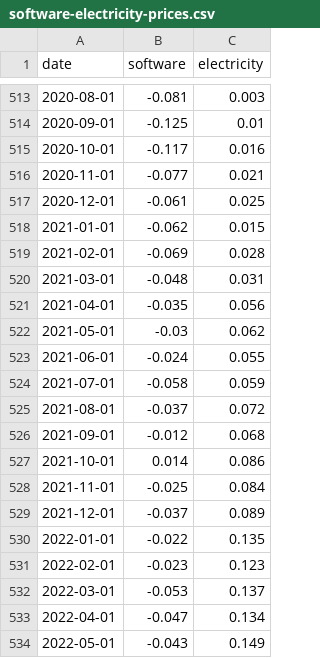
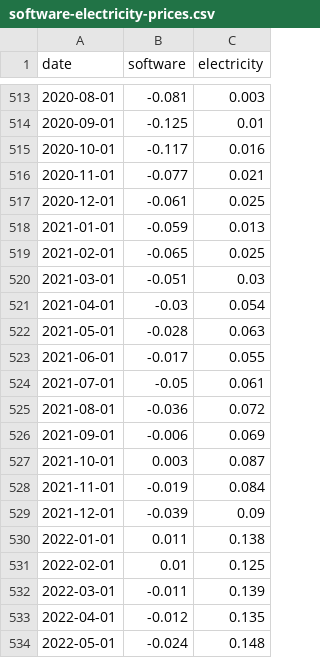
Before and after one commit to nbaulch/nbaulch.github.io, a CSV file: charts/software-electricity-prices/output/software-electricity-prices.csv, drawn as a sheet; only a part is shown, gaps mark what is left out; the diff covers the shown part only.

```diff
--- a/charts/software-electricity-prices/output/software-electricity-prices.csv
+++ b/charts/software-electricity-prices/output/software-electricity-prices.csv
@@ -517,18 +517,18 @@ date,software,electricity
 2020-12-01,-0.061,0.025
-2021-01-01,-0.062,0.015
-2021-02-01,-0.069,0.028
-2021-03-01,-0.048,0.031
-2021-04-01,-0.035,0.056
-2021-05-01,-0.03,0.062
-2021-06-01,-0.024,0.055
-2021-07-01,-0.058,0.059
-2021-08-01,-0.037,0.072
-2021-09-01,-0.012,0.068
-2021-10-01,0.014,0.086
-2021-11-01,-0.025,0.084
-2021-12-01,-0.037,0.089
-2022-01-01,-0.022,0.135
-2022-02-01,-0.023,0.123
-2022-03-01,-0.053,0.137
-2022-04-01,-0.047,0.134
-2022-05-01,-0.043,0.149
+2021-01-01,-0.059,0.013
+2021-02-01,-0.065,0.025
+2021-03-01,-0.051,0.03
+2021-04-01,-0.03,0.054
+2021-05-01,-0.028,0.063
+2021-06-01,-0.017,0.055
+2021-07-01,-0.05,0.061
+2021-08-01,-0.036,0.072
+2021-09-01,-0.006,0.069
+2021-10-01,0.003,0.087
+2021-11-01,-0.019,0.084
+2021-12-01,-0.039,0.09
+2022-01-01,0.011,0.138
+2022-02-01,0.01,0.125
+2022-03-01,-0.011,0.139
+2022-04-01,-0.012,0.135
+2022-05-01,-0.024,0.148
```
Also changed, not shown: 1 added row and 80 edited cells elsewhere in this file, charts/inflation-breadth/output/inflation-breadth.csv, charts/inflation-measures/output/inflation-measures.csv, 25 other files.
